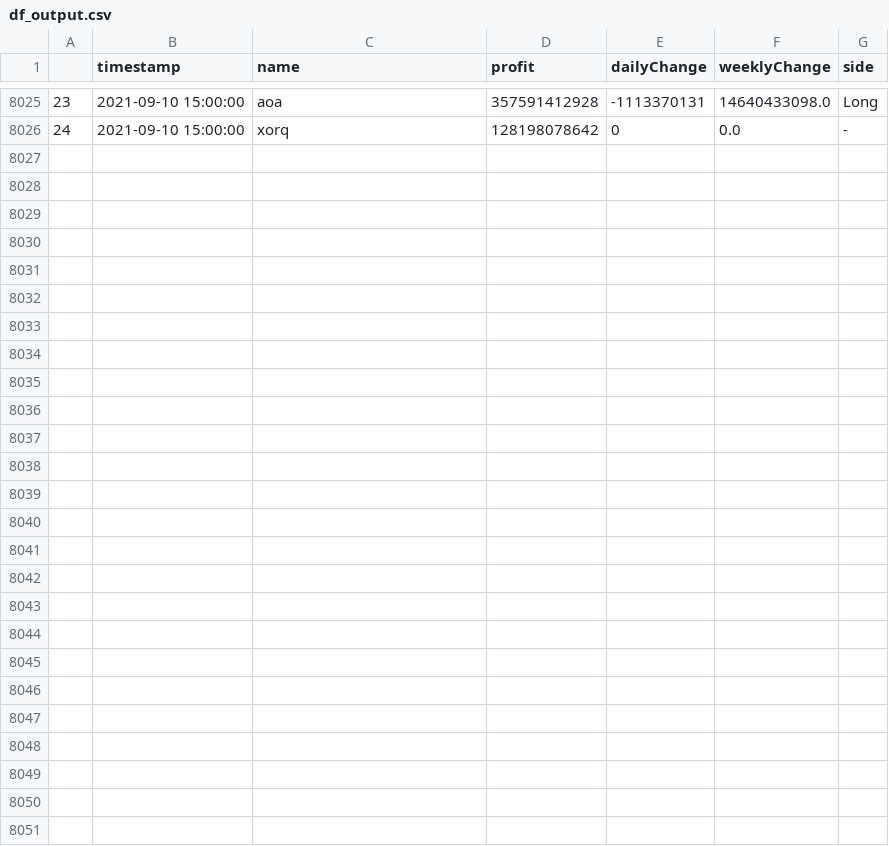
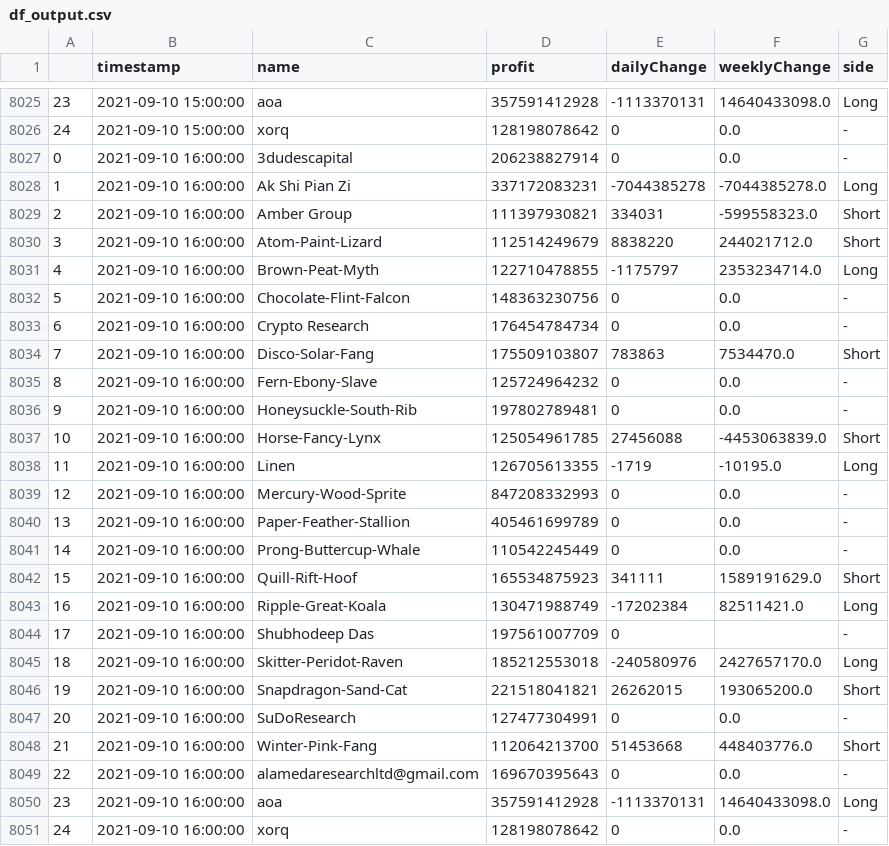
Before and after one commit to karl6885/bitmex-leaderboard-scraper-with-flat, a CSV file: df_output.csv, drawn as a sheet; only a part is shown, gaps mark what is left out; the diff names each change by its address in the sheet, - before the commit and + after, or states it on an @@ line.

Commit message:
Flat: latest data (2021-09-10T16:33:05.896Z) {   "date": "2021-09-10T16:33:05.896Z",   "files": [     {       "name": "bitmex-leaderboard.json",       "deltaBytes": 0,       "source": "https://api.btctools.io/api/leaderboard"     },     {       "name": "df_output.csv",       "deltaBytes": 1749,       "source": "https://api.btctools.io/api/leaderboard"     }   ] }

```diff
--- a/df_output.csv
+++ b/df_output.csv
+row 8027: 0 | 2021-09-10 16:00:00 | 3dudescapital | 206238827914 | 0 | 0.0 | -
+row 8028: 1 | 2021-09-10 16:00:00 | Ak Shi Pian Zi | 337172083231 | -7044385278 | -7044385278.0 | Long
+row 8029: 2 | 2021-09-10 16:00:00 | Amber Group | 111397930821 | 334031 | -599558323.0 | Short
+row 8030: 3 | 2021-09-10 16:00:00 | Atom-Paint-Lizard | 112514249679 | 8838220 | 244021712.0 | Short
+row 8031: 4 | 2021-09-10 16:00:00 | Brown-Peat-Myth | 122710478855 | -1175797 | 2353234714.0 | Long
+row 8032: 5 | 2021-09-10 16:00:00 | Chocolate-Flint-Falcon | 148363230756 | 0 | 0.0 | -
+row 8033: 6 | 2021-09-10 16:00:00 | Crypto Research | 176454784734 | 0 | 0.0 | -
+row 8034: 7 | 2021-09-10 16:00:00 | Disco-Solar-Fang | 175509103807 | 783863 | 7534470.0 | Short
+row 8035: 8 | 2021-09-10 16:00:00 | Fern-Ebony-Slave | 125724964232 | 0 | 0.0 | -
+row 8036: 9 | 2021-09-10 16:00:00 | Honeysuckle-South-Rib | 197802789481 | 0 | 0.0 | -
+row 8037: 10 | 2021-09-10 16:00:00 | Horse-Fancy-Lynx | 125054961785 | 27456088 | -4453063839.0 | Short
+row 8038: 11 | 2021-09-10 16:00:00 | Linen | 126705613355 | -1719 | -10195.0 | Long
+row 8039: 12 | 2021-09-10 16:00:00 | Mercury-Wood-Sprite | 847208332993 | 0 | 0.0 | -
+row 8040: 13 | 2021-09-10 16:00:00 | Paper-Feather-Stallion | 405461699789 | 0 | 0.0 | -
+row 8041: 14 | 2021-09-10 16:00:00 | Prong-Buttercup-Whale | 110542245449 | 0 | 0.0 | -
+row 8042: 15 | 2021-09-10 16:00:00 | Quill-Rift-Hoof | 165534875923 | 341111 | 1589191629.0 | Short
+row 8043: 16 | 2021-09-10 16:00:00 | Ripple-Great-Koala | 130471988749 | -17202384 | 82511421.0 | Long
+row 8044: 17 | 2021-09-10 16:00:00 | Shubhodeep Das | 197561007709 | 0 |  | -
+row 8045: 18 | 2021-09-10 16:00:00 | Skitter-Peridot-Raven | 185212553018 | -240580976 | 2427657170.0 | Long
+row 8046: 19 | 2021-09-10 16:00:00 | Snapdragon-Sand-Cat | 221518041821 | 26262015 | 193065200.0 | Short
+row 8047: 20 | 2021-09-10 16:00:00 | SuDoResearch | 127477304991 | 0 | 0.0 | -
+row 8048: 21 | 2021-09-10 16:00:00 | Winter-Pink-Fang | 112064213700 | 51453668 | 448403776.0 | Short
+row 8049: 22 | 2021-09-10 16:00:00 | alamedaresearchltd@gmail.com | 169670395643 | 0 | 0.0 | -
+row 8050: 23 | 2021-09-10 16:00:00 | aoa | 357591412928 | -1113370131 | 14640433098.0 | Long
+row 8051: 24 | 2021-09-10 16:00:00 | xorq | 128198078642 | 0 | 0.0 | -
```
Also changed, not shown: 1 other file.
